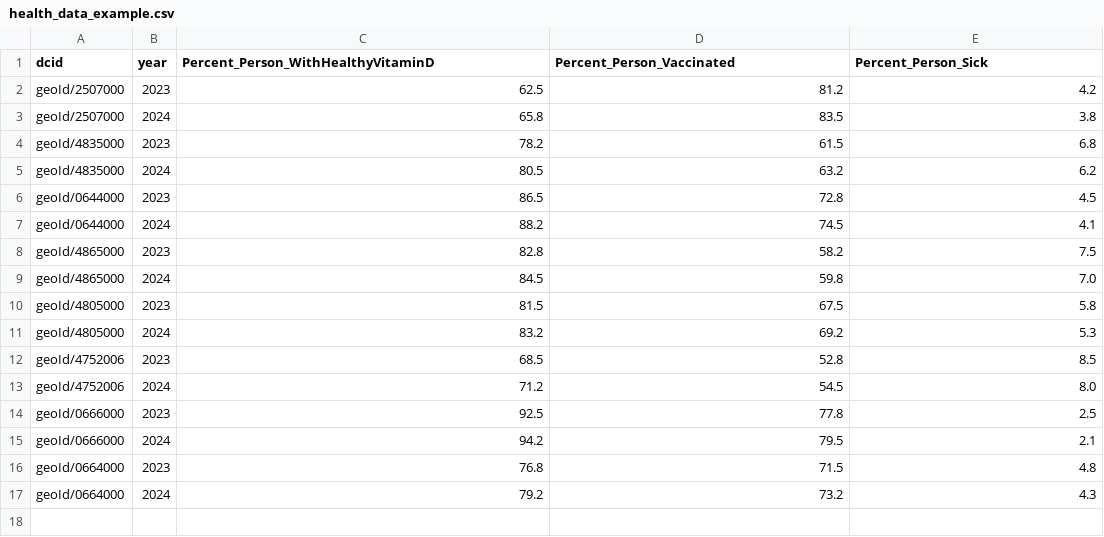
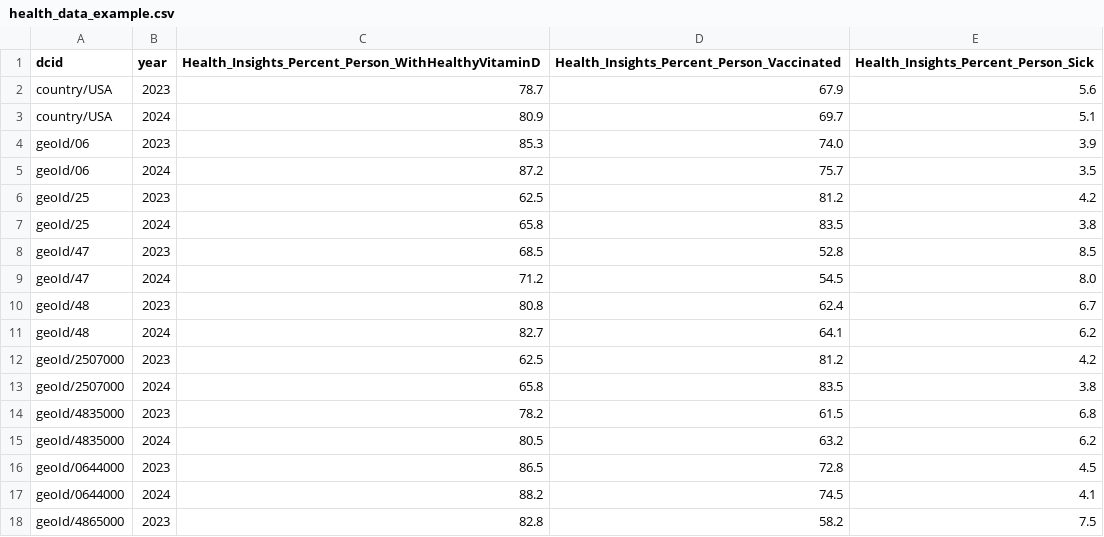
Before and after one commit to datacommonsorg/deployment-engine, a CSV file: website/static/custom_dc/health/data/health_data_example.csv, drawn as a sheet; only a part is shown; the shorter side is filled out with more unchanged rows.

```diff
--- a/website/static/custom_dc/health/data/health_data_example.csv
+++ b/website/static/custom_dc/health/data/health_data_example.csv
@@ -1,2 +1,12 @@
-dcid,year,Percent_Person_WithHealthyVitaminD,Percent_Person_Vaccinated,Percent_Person_Sick
+dcid,year,Health_Insights_Percent_Person_WithHealthyVitaminD,Health_Insights_Percent_Person_Vaccinated,Health_Insights_Percent_Person_Sick
+country/USA,2023,78.7,67.9,5.6
+country/USA,2024,80.9,69.7,5.1
+geoId/06,2023,85.3,74.0,3.9
+geoId/06,2024,87.2,75.7,3.5
+geoId/25,2023,62.5,81.2,4.2
+geoId/25,2024,65.8,83.5,3.8
+geoId/47,2023,68.5,52.8,8.5
+geoId/47,2024,71.2,54.5,8.0
+geoId/48,2023,80.8,62.4,6.7
+geoId/48,2024,82.7,64.1,6.2
 geoId/2507000,2023,62.5,81.2,4.2
```
Also changed, not shown: website/static/custom_dc/energy/data/asset_location_data_example.csv, 29 other files.
